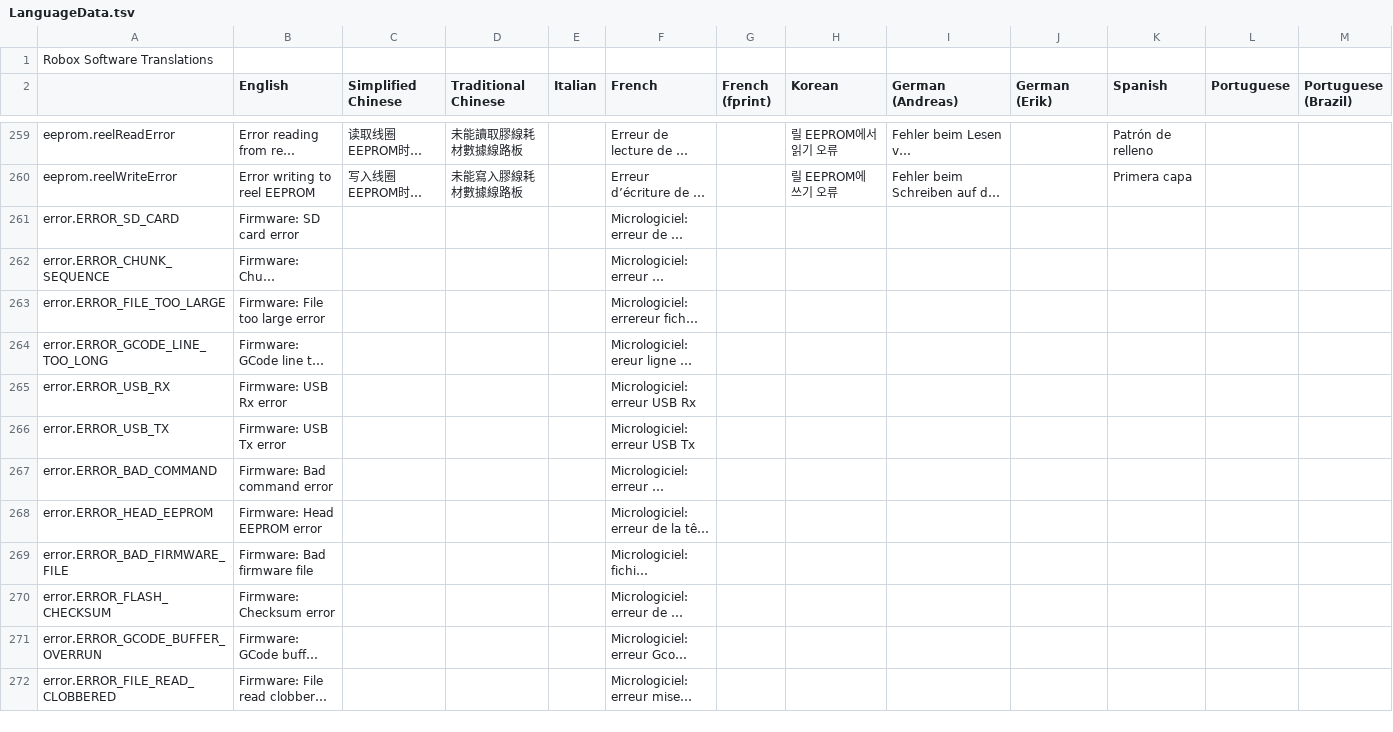
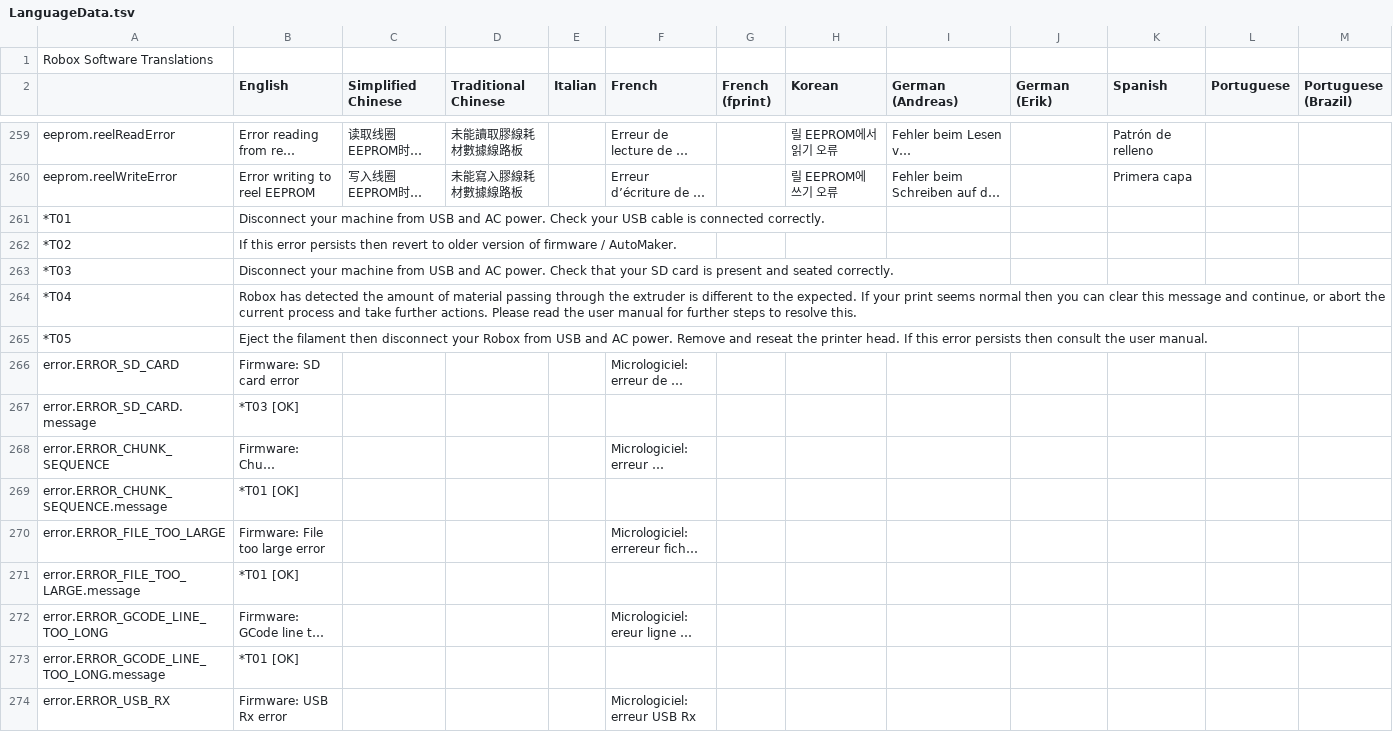
Before and after one commit to celsworthy/CELTechCore, a TSV file: src/main/java/celtech/resources/i18n/LanguageData.tsv, drawn as a sheet; only a part is shown, gaps mark what is left out; the shorter side is filled out with more unchanged rows; long unchanged cells end in …; rows hold the shown columns only; the diff covers the shown part only; the diff names each change by its address in the sheet, - before the commit and + after, or states it on an @@ line.

Commit message:
updated language files

```diff
--- a/src/main/java/celtech/resources/i18n/LanguageData.tsv
+++ b/src/main/java/celtech/resources/i18n/LanguageData.tsv
+row 261: *T01 | Disconnect your machine from USB and AC power. Check your USB cable is connected correctly.
+row 262: *T02 | If this error persists then revert to older version of firmware / AutoMaker.
+row 263: *T03 | Disconnect your machine from USB and AC power. Check that your SD card is present and seated correctly.
+row 264: *T04 | Robox has detected the amount of material passing through the extruder is different to the expected. If your print seems normal then you can clear this message and continue, or abort the current process and take further actions. Please read the user manual for further steps to resolve this.
+row 265: *T05 | Eject the filament then disconnect your Robox from USB and AC power. Remove and reseat the printer head. If this error persists then consult the user manual.
+row 267: error.ERROR_SD_CARD.message | *T03 [OK]
+row 269: error.ERROR_CHUNK_SEQUENCE.message | *T01 [OK]
+row 271: error.ERROR_FILE_TOO_LARGE.message | *T01 [OK]
+row 273: error.ERROR_GCODE_LINE_TOO_LONG.message | *T01 [OK]
```
Also changed, not shown: 19 added rows and 5 edited cells elsewhere in this file, 14 other files.
